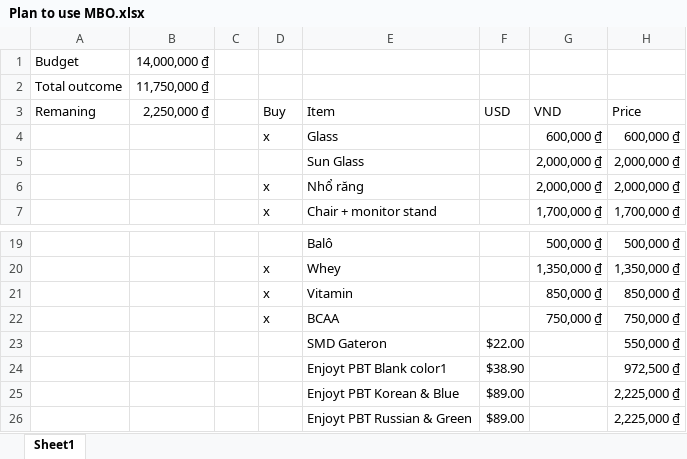
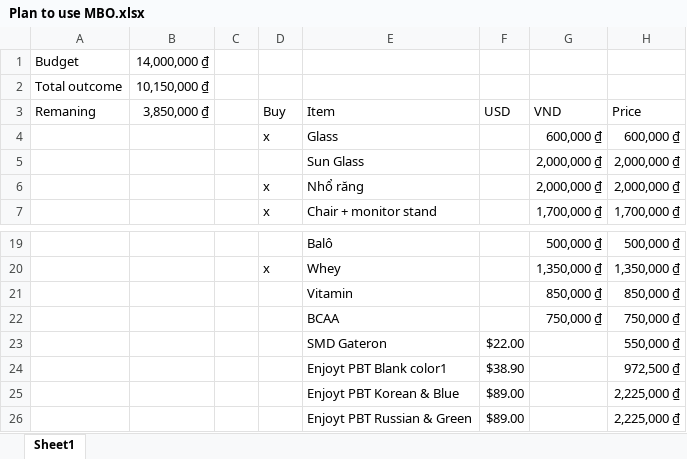
Before and after one commit to VincentiusNg/Notes, an Excel workbook: Plan to use MBO.xlsx, sheet Sheet1, drawn as a sheet; only a part is shown, gaps mark what is left out; values as stored, in another font and other column widths than the file's, no borders; the diff names each change by its address in the sheet, - before the commit and + after, or states it on an @@ line.

Commit message:
Add files via upload

```diff
--- a/Plan to use MBO.xlsx (sheet Sheet1)
+++ b/Plan to use MBO.xlsx (sheet Sheet1)
-B2: 11,750,000 ₫
+B2: 10,150,000 ₫
-B3: 2,250,000 ₫
+B3: 3,850,000 ₫
-D21:D22: x
+D21:D22: (empty)
```
